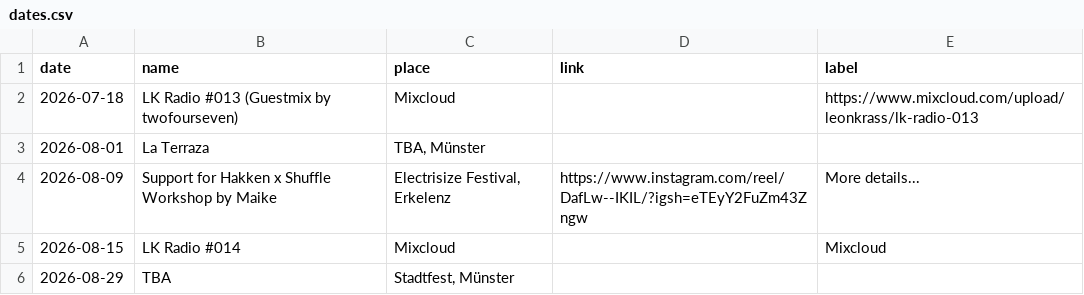
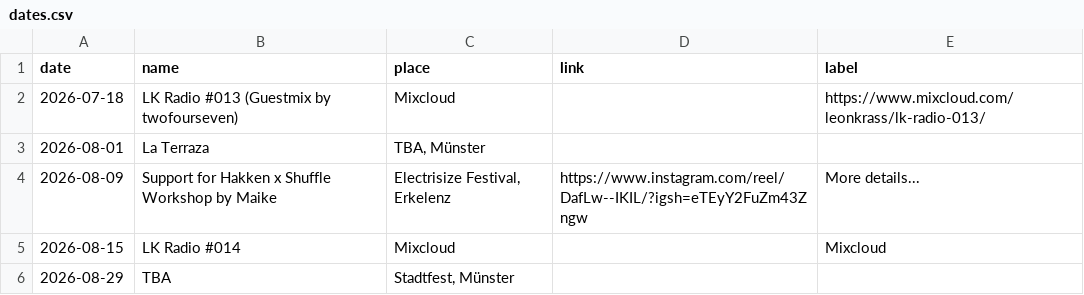
Before and after one commit to lakrass/leonkrass.de, a CSV file: dates.csv, drawn as a sheet.

Commit message:
fixed links

```diff
--- a/dates.csv
+++ b/dates.csv
@@ -1,3 +1,3 @@
 date,name,place,link,label
-2026-07-18,"LK Radio #013 (Guestmix by twofourseven)","Mixcloud",,https://www.mixcloud.com/upload/leonkrass/lk-radio-013
+2026-07-18,"LK Radio #013 (Guestmix by twofourseven)","Mixcloud",,https://www.mixcloud.com/leonkrass/lk-radio-013/
 2026-08-01,"La Terraza","TBA, Münster",,
```
Also changed, not shown: 1 other file.
